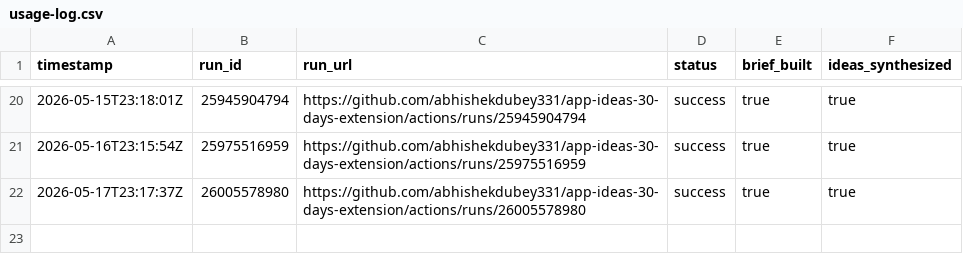
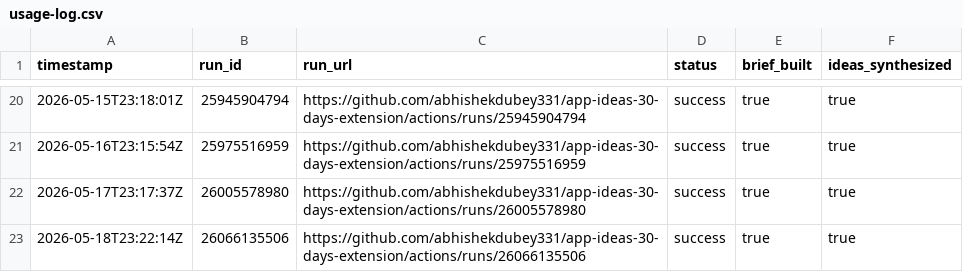
Before and after one commit to abhishekdubey331/app-ideas-30-days-extension, a CSV file: data/usage-log.csv, drawn as a sheet; only a part is shown, gaps mark what is left out; the diff names each change by its address in the sheet, - before the commit and + after, or states it on an @@ line.

```diff
--- a/data/usage-log.csv
+++ b/data/usage-log.csv
+row 23: 2026-05-18T23:22:14Z | 26066135506 | https://github.com/abhishekdubey331/app-ideas-30-days-extension/actions/runs/26066135506 | success | true | true
```
